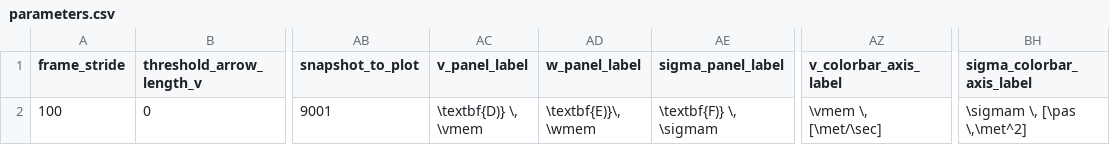
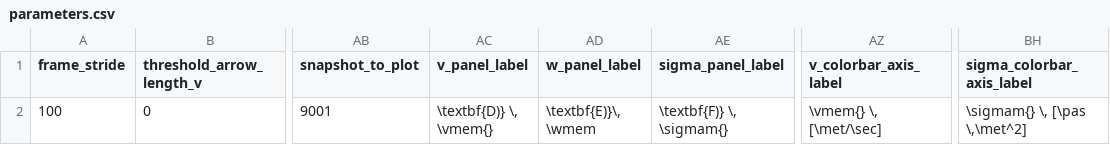
Before and after one commit to mcastel1/paper_ale, a CSV file: figures/figure_5/parameters.csv, drawn as a sheet; only a part is shown, gaps mark what is left out; the diff names each change by its address in the sheet, - before the commit and + after, or states it on an @@ line.

```diff
--- a/figures/figure_5/parameters.csv
+++ b/figures/figure_5/parameters.csv
-AC2 (v_panel_label): \textbf{D)} \, \vmem
+AC2 (v_panel_label): \textbf{D)} \, \vmem{}
-AE2 (sigma_panel_label): \textbf{F)} \, \sigmam
+AE2 (sigma_panel_label): \textbf{F)} \, \sigmam{}
-AZ2 (v_colorbar_axis_label): \vmem \, [\met/\sec]
+AZ2 (v_colorbar_axis_label): \vmem{} \, [\met/\sec]
-BH2 (sigma_colorbar_axis_label): \sigmam \, [\pas \,\met^2]
+BH2 (sigma_colorbar_axis_label): \sigmam{} \, [\pas \,\met^2]
```
Also changed, not shown: figures/figure_14/parameters.csv, 5 other files.
